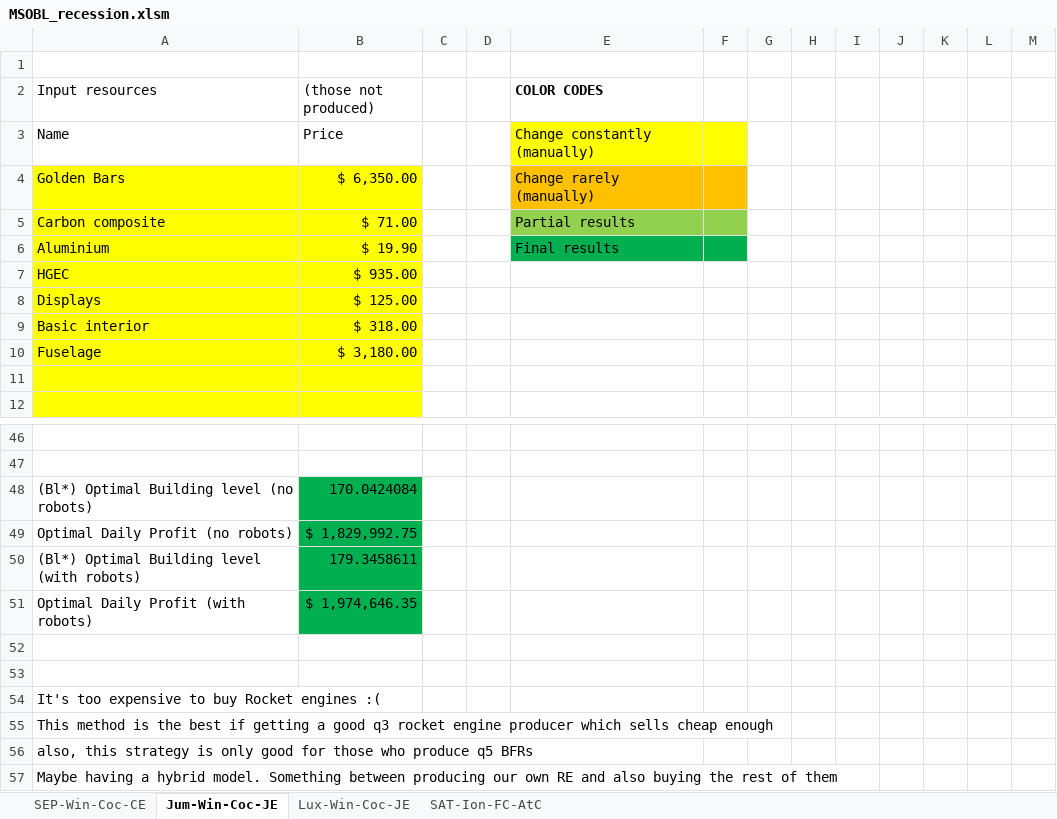
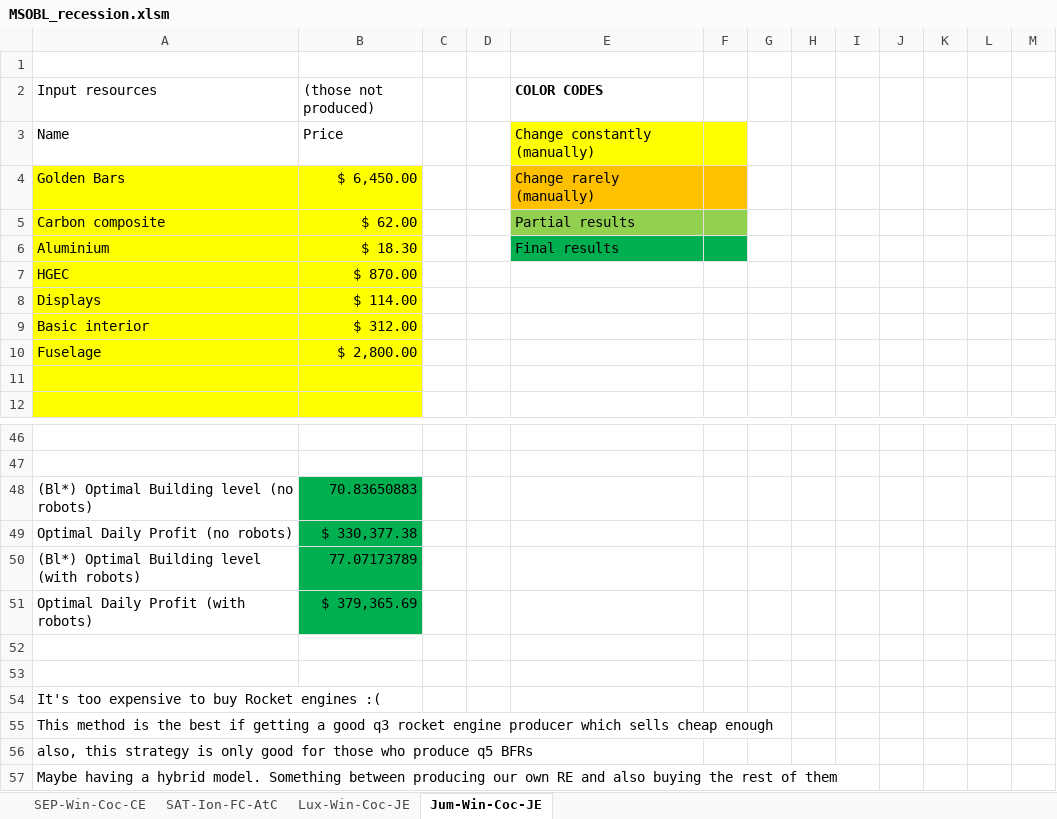
Before and after one commit to OscarFlores-IFi/SimCompanies, an Excel workbook: MSOBL_recession.xlsm, sheet Jum-Win-Coc-JE, drawn as a sheet; only a part is shown, gaps mark what is left out; values as stored, in another font and other column widths than the file's, no borders; charts and pictures not drawn; the diff covers the shown part only; the diff names each change by its address in the sheet, - before the commit and + after, or states it on an @@ line.

```diff
--- a/MSOBL_recession.xlsm (sheet Jum-Win-Coc-JE)
+++ b/MSOBL_recession.xlsm (sheet Jum-Win-Coc-JE)
@@ sheet tab order changed: SEP-Win-Coc-CE | SAT-Ion-FC-AtC | Lux-Win-Coc-JE | Jum-Win-Coc-JE @@
-B4 ((those not produced)): $ 6,350.00
+B4 ((those not produced)): $ 6,450.00
-B5 ((those not produced)): $ 71.00
+B5 ((those not produced)): $ 62.00
-B6 ((those not produced)): $ 19.90
+B6 ((those not produced)): $ 18.30
-B7 ((those not produced)): $ 935.00
+B7 ((those not produced)): $ 870.00
-B8 ((those not produced)): $ 125.00
+B8 ((those not produced)): $ 114.00
-B9 ((those not produced)): $ 318.00
+B9 ((those not produced)): $ 312.00
-B10 ((those not produced)): $ 3,180.00
+B10 ((those not produced)): $ 2,800.00
-B48 ((those not produced)): 170.0424084
+B48 ((those not produced)): 70.83650883
-B49 ((those not produced)): $ 1,829,992.75
+B49 ((those not produced)): $ 330,377.38
-B50 ((those not produced)): 179.3458611
+B50 ((those not produced)): 77.07173789
-B51 ((those not produced)): $ 1,974,646.35
+B51 ((those not produced)): $ 379,365.69
```
Also changed, not shown: 1 added row, 1 removed row and 23 edited cells elsewhere in this sheet, sheet SAT-Ion-FC-AtC, sheet Lux-Win-Coc-JE, charts or pictures, SalesOffice_archive.xlsx.
